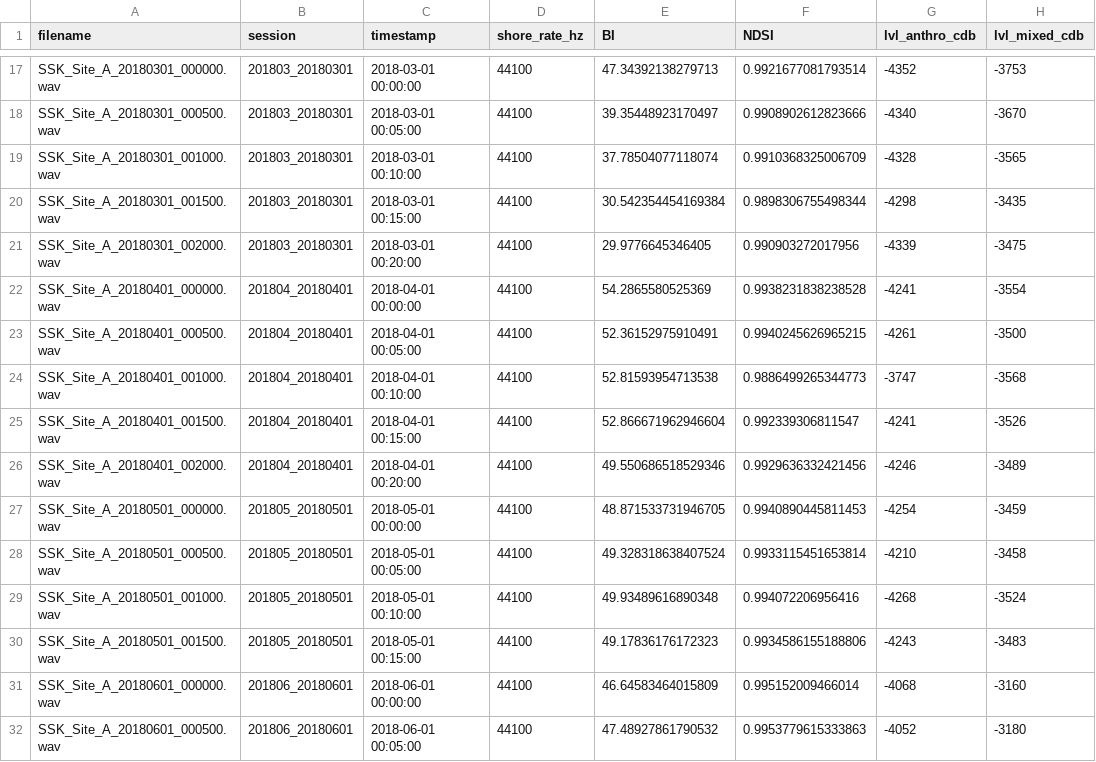
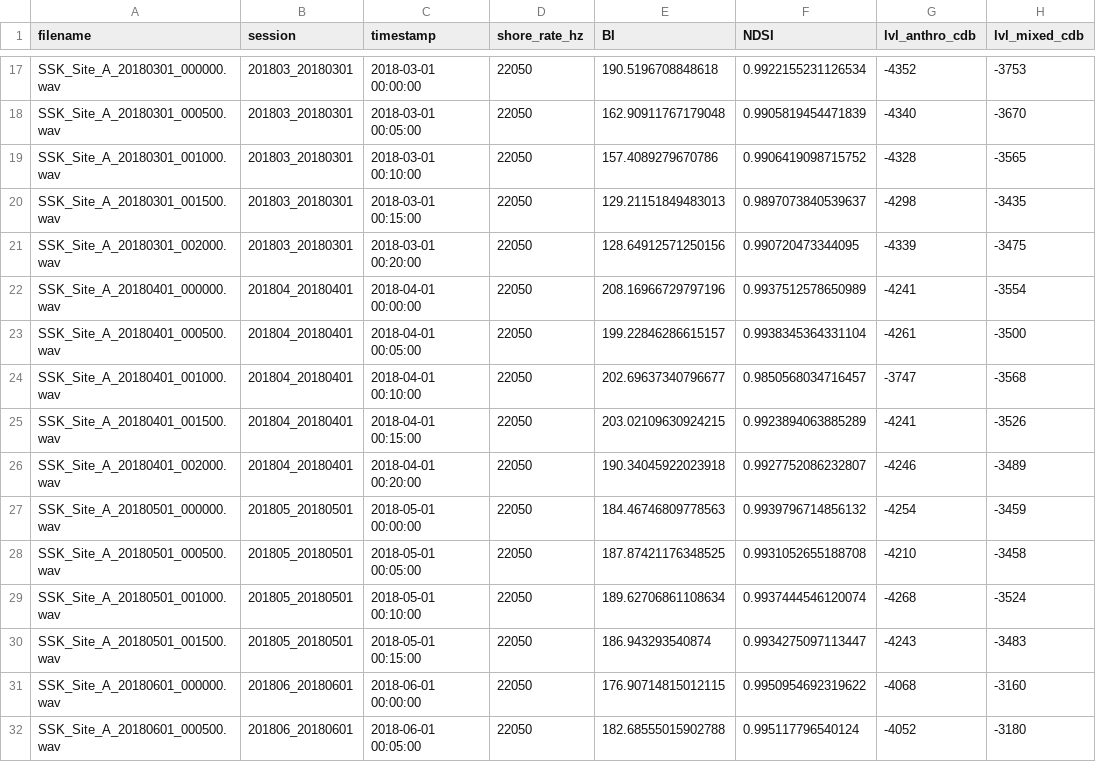
Before and after one commit to David-Chousal/S.C.O.U.T., a CSV file: docs/analysis/acoustic-summary-validation-results.csv, drawn as a sheet; only a part is shown, gaps mark what is left out; the diff covers the shown part only; the diff names each change by its address in the sheet, - before the commit and + after, or states it on an @@ line.

```diff
--- a/docs/analysis/acoustic-summary-validation-results.csv
+++ b/docs/analysis/acoustic-summary-validation-results.csv
-D17:D32 (shore_rate_hz): 44100
+D17:D32 (shore_rate_hz): 22050
-E17 (BI): 47.34392138279713
+E17 (BI): 190.5196708848618
-F17 (NDSI): 0.9921677081793514
+F17 (NDSI): 0.9922155231126534
-E18 (BI): 39.35448923170497
+E18 (BI): 162.90911767179048
-F18 (NDSI): 0.9908902612823666
+F18 (NDSI): 0.9905819454471839
-E19 (BI): 37.78504077118074
+E19 (BI): 157.4089279670786
-F19 (NDSI): 0.9910368325006709
+F19 (NDSI): 0.9906419098715752
-E20 (BI): 30.542354454169384
+E20 (BI): 129.21151849483013
-F20 (NDSI): 0.9898306755498344
+F20 (NDSI): 0.9897073840539637
-E21 (BI): 29.9776645346405
+E21 (BI): 128.64912571250156
-F21 (NDSI): 0.990903272017956
+F21 (NDSI): 0.990720473344095
-E22 (BI): 54.2865580525369
+E22 (BI): 208.16966729797196
-F22 (NDSI): 0.9938231838238528
+F22 (NDSI): 0.9937512578650989
-E23 (BI): 52.36152975910491
+E23 (BI): 199.22846286615157
-F23 (NDSI): 0.9940245626965215
+F23 (NDSI): 0.9938345364331104
-E24 (BI): 52.81593954713538
+E24 (BI): 202.69637340796677
-F24 (NDSI): 0.9886499265344773
+F24 (NDSI): 0.9850568034716457
-E25 (BI): 52.866671962946604
+E25 (BI): 203.02109630924215
-F25 (NDSI): 0.992339306811547
+F25 (NDSI): 0.9923894063885289
-E26 (BI): 49.550686518529346
+E26 (BI): 190.34045922023918
-F26 (NDSI): 0.9929636332421456
+F26 (NDSI): 0.9927752086232807
-E27 (BI): 48.871533731946705
+E27 (BI): 184.46746809778563
-F27 (NDSI): 0.9940890445811453
+F27 (NDSI): 0.9939796714856132
-E28 (BI): 49.328318638407524
+E28 (BI): 187.87421176348525
-F28 (NDSI): 0.9933115451653814
+F28 (NDSI): 0.9931052655188708
-E29 (BI): 49.93489616890348
+E29 (BI): 189.62706861108634
-F29 (NDSI): 0.994072206956416
+F29 (NDSI): 0.9937444546120074
-E30 (BI): 49.17836176172323
+E30 (BI): 186.943293540874
-F30 (NDSI): 0.9934586155188806
+F30 (NDSI): 0.9934275097113447
-E31 (BI): 46.64583464015809
+E31 (BI): 176.90714815012115
-F31 (NDSI): 0.995152009466014
+F31 (NDSI): 0.9950954692319622
-E32 (BI): 47.48927861790532
+E32 (BI): 182.68555015902788
-F32 (NDSI): 0.9953779615333863
+F32 (NDSI): 0.995117796540124
```
Also changed, not shown: 66 edited cells elsewhere in this file, analytics/data/processed/longitudinal_results.csv, analytics/data/processed/results.csv, 10 other files.
